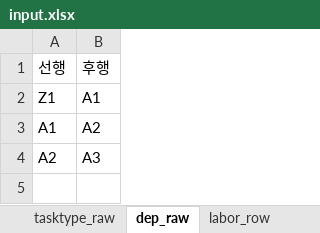
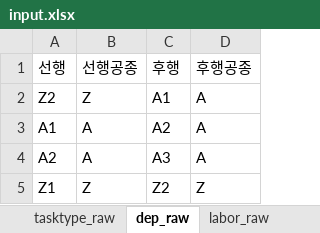
Before and after one commit to toqurtl/snucem_ss_jobshop, an Excel workbook: data/input.xlsx, sheet dep_raw, drawn as a sheet; values as stored, in another font and other column widths than the file's, no borders; the diff names each change by its address in the sheet, - before the commit and + after, or states it on an @@ line.

```diff
--- a/data/input.xlsx (sheet dep_raw)
+++ b/data/input.xlsx (sheet dep_raw)
-sheet tab: labor_row
+sheet tab: labor_raw
+column B (선행공종), rows 2-4: Z | A | A
+column D (후행공종), rows 2-4: all A
-A2 (선행): Z1
+A2 (선행): Z2
+row 5: Z1 | Z | Z2 | Z
```
Also changed, not shown: sheet labor_raw, sheet tasktype_raw, other sheet tabs, 9 other files.
